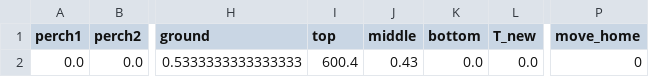
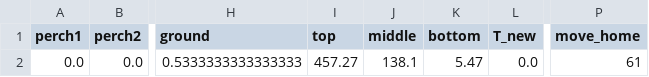
Before and after one commit to SamuAES/exploring_wild_space, a CSV file: data/extracted_features/CAGE_100720_HA70354_exploration_IB_features.csv, drawn as a sheet; only a part is shown, gaps mark what is left out; the diff names each change by its address in the sheet, - before the commit and + after, or states it on an @@ line.

```diff
--- a/data/extracted_features/CAGE_100720_HA70354_exploration_IB_features.csv
+++ b/data/extracted_features/CAGE_100720_HA70354_exploration_IB_features.csv
-I2 (top): 600.4
+I2 (top): 457.27
-J2 (middle): 0.43
+J2 (middle): 138.1
-K2 (bottom): 0.0
+K2 (bottom): 5.47
-P2 (move_home): 0
+P2 (move_home): 61
```
Also changed, not shown: data/extracted_features/CAGE_030720_HA70345_exploration_IB_features.csv, data/extracted_features/CAGE_050721_HA70384_exploration_IB_features.csv, 26 other files.
